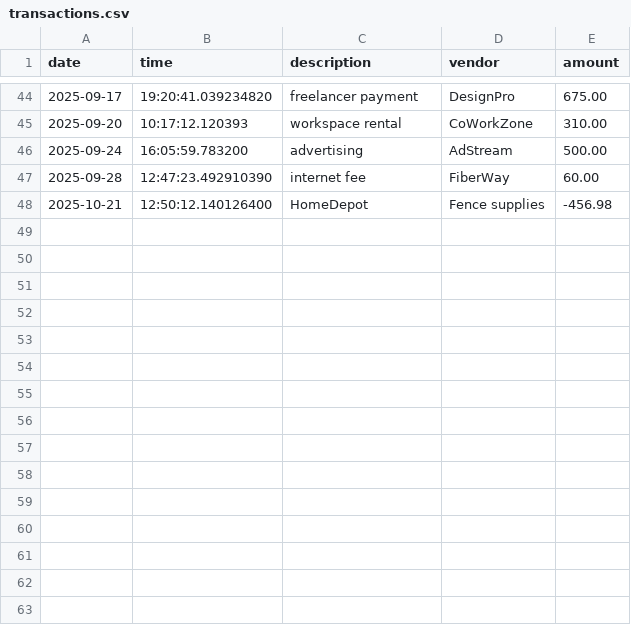
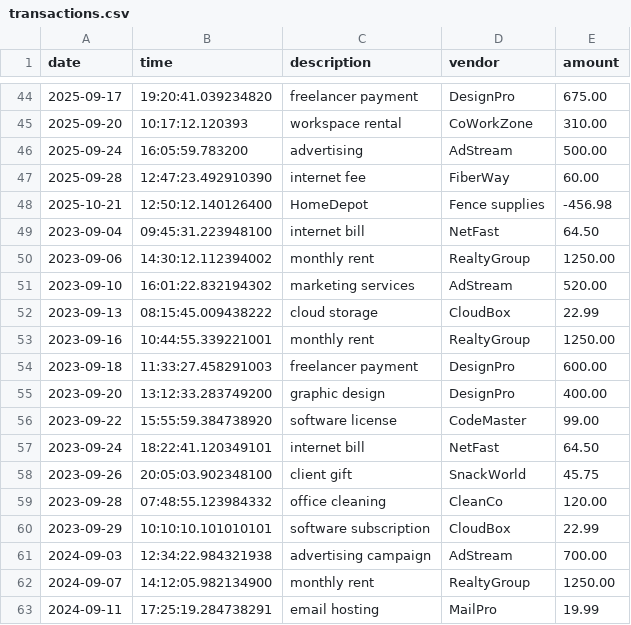
Before and after one commit to mzepeda040803-jpg/AccountingLedgerAppfixed, a CSV file: transactions.csv, drawn as a sheet; only a part is shown, gaps mark what is left out; the diff names each change by its address in the sheet, - before the commit and + after, or states it on an @@ line.

Commit message:
next commit

```diff
--- a/transactions.csv
+++ b/transactions.csv
+row 49: 2023-09-04 | 09:45:31.223948100 | internet bill | NetFast | 64.50
+row 50: 2023-09-06 | 14:30:12.112394002 | monthly rent | RealtyGroup | 1250.00
+row 51: 2023-09-10 | 16:01:22.832194302 | marketing services | AdStream | 520.00
+row 52: 2023-09-13 | 08:15:45.009438222 | cloud storage | CloudBox | 22.99
+row 53: 2023-09-16 | 10:44:55.339221001 | monthly rent | RealtyGroup | 1250.00
+row 54: 2023-09-18 | 11:33:27.458291003 | freelancer payment | DesignPro | 600.00
+row 55: 2023-09-20 | 13:12:33.283749200 | graphic design | DesignPro | 400.00
+row 56: 2023-09-22 | 15:55:59.384738920 | software license | CodeMaster | 99.00
+row 57: 2023-09-24 | 18:22:41.120349101 | internet bill | NetFast | 64.50
+row 58: 2023-09-26 | 20:05:03.902348100 | client gift | SnackWorld | 45.75
+row 59: 2023-09-28 | 07:48:55.123984332 | office cleaning | CleanCo | 120.00
+row 60: 2023-09-29 | 10:10:10.101010101 | software subscription | CloudBox | 22.99
+row 61: 2024-09-03 | 12:34:22.984321938 | advertising campaign | AdStream | 700.00
+row 62: 2024-09-07 | 14:12:05.982134900 | monthly rent | RealtyGroup | 1250.00
+row 63: 2024-09-11 | 17:25:19.284738291 | email hosting | MailPro | 19.99
```
